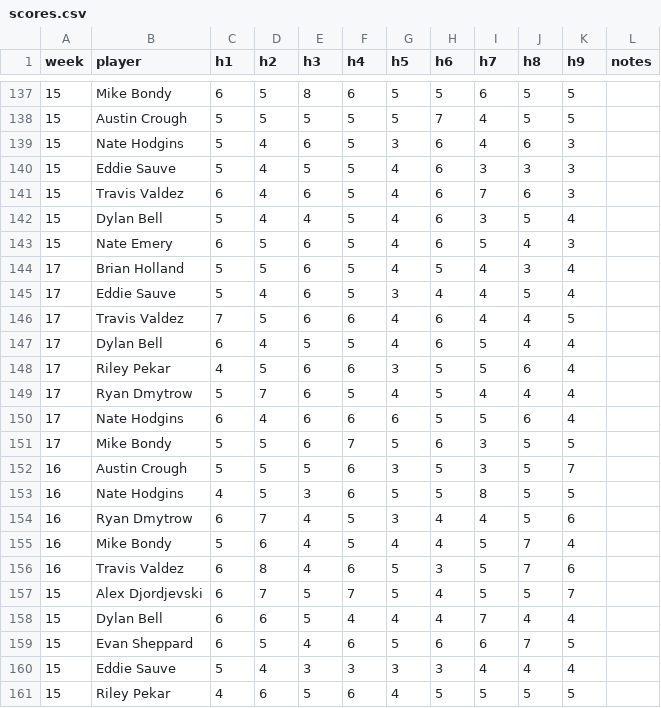
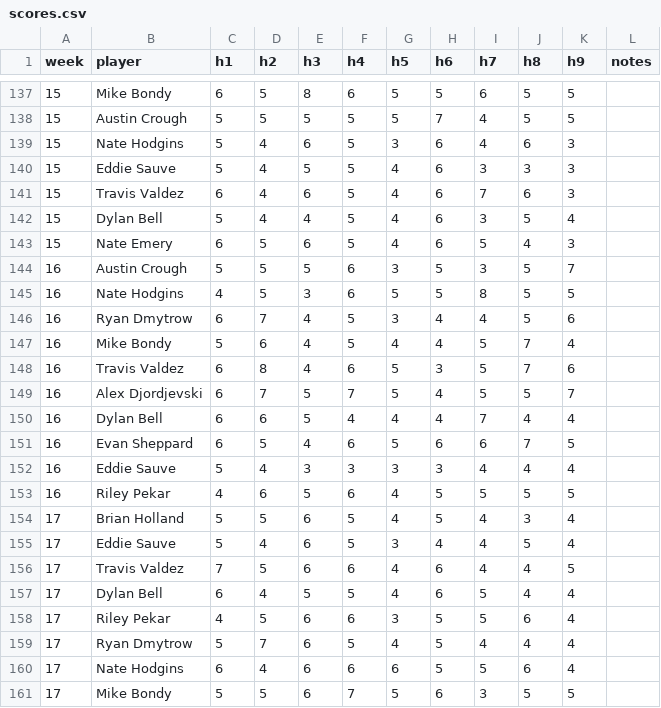
Before and after one commit to valdezt/dominion-golf-league, a CSV file: data/scores.csv, drawn as a sheet; only a part is shown, gaps mark what is left out.

Commit message:
switch week number

```diff
--- a/data/scores.csv
+++ b/data/scores.csv
@@ -143,2 +143,12 @@ week,player,h1,h2,h3,h4,h5,h6,h7,h8,h9,notes
 15,Nate Emery,6,5,6,5,4,6,5,4,3,
+16,Austin Crough,5,5,5,6,3,5,3,5,7,
+16,Nate Hodgins,4,5,3,6,5,5,8,5,5,
+16,Ryan Dmytrow,6,7,4,5,3,4,4,5,6,
+16,Mike Bondy,5,6,4,5,4,4,5,7,4,
+16,Travis Valdez,6,8,4,6,5,3,5,7,6,
+16,Alex Djordjevski,6,7,5,7,5,4,5,5,7,
+16,Dylan Bell,6,6,5,4,4,4,7,4,4,
+16,Evan Sheppard,6,5,4,6,5,6,6,7,5,
+16,Eddie Sauve,5,4,3,3,3,3,4,4,4,
+16,Riley Pekar,4,6,5,6,4,5,5,5,5,
 17,Brian Holland,5,5,6,5,4,5,4,3,4,
@@ -151,11 +161 @@ week,player,h1,h2,h3,h4,h5,h6,h7,h8,h9,notes
 17,Mike Bondy,5,5,6,7,5,6,3,5,5,
-16,Austin Crough,5,5,5,6,3,5,3,5,7,
-16,Nate Hodgins,4,5,3,6,5,5,8,5,5,
-16,Ryan Dmytrow,6,7,4,5,3,4,4,5,6,
-16,Mike Bondy,5,6,4,5,4,4,5,7,4,
-16,Travis Valdez,6,8,4,6,5,3,5,7,6,
-15,Alex Djordjevski,6,7,5,7,5,4,5,5,7,
-15,Dylan Bell,6,6,5,4,4,4,7,4,4,
-15,Evan Sheppard,6,5,4,6,5,6,6,7,5,
-15,Eddie Sauve,5,4,3,3,3,3,4,4,4,
-15,Riley Pekar,4,6,5,6,4,5,5,5,5,
```
